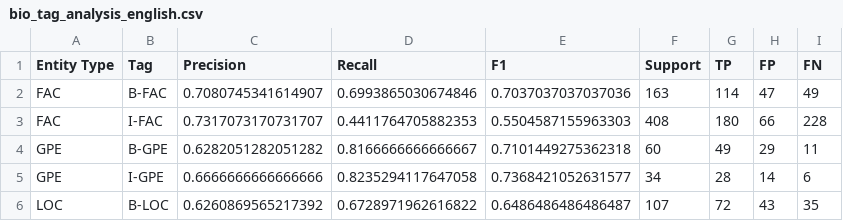
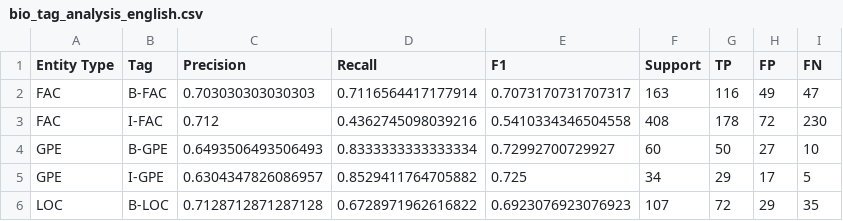
Before and after one commit to wpn-fri/CAS_Mod4_NER, a CSV file: results/bio_tag_analysis_english.csv, drawn as a sheet; only a part is shown; the diff covers the shown part only.

```diff
--- a/results/bio_tag_analysis_english.csv
+++ b/results/bio_tag_analysis_english.csv
@@ -1,6 +1,6 @@
 Entity Type,Tag,Precision,Recall,F1,Support,TP,FP,FN
-FAC,B-FAC,0.7080745341614907,0.6993865030674846,0.7037037037037036,163,114,47,49
-FAC,I-FAC,0.7317073170731707,0.4411764705882353,0.5504587155963303,408,180,66,228
-GPE,B-GPE,0.6282051282051282,0.8166666666666667,0.7101449275362318,60,49,29,11
-GPE,I-GPE,0.6666666666666666,0.8235294117647058,0.7368421052631577,34,28,14,6
-LOC,B-LOC,0.6260869565217392,0.6728971962616822,0.6486486486486487,107,72,43,35
+FAC,B-FAC,0.703030303030303,0.7116564417177914,0.7073170731707317,163,116,49,47
+FAC,I-FAC,0.712,0.4362745098039216,0.5410334346504558,408,178,72,230
+GPE,B-GPE,0.6493506493506493,0.8333333333333334,0.72992700729927,60,50,27,10
+GPE,I-GPE,0.6304347826086957,0.8529411764705882,0.725,34,29,17,5
+LOC,B-LOC,0.7128712871287128,0.6728971962616822,0.6923076923076923,107,72,29,35
```
Also changed, not shown: 39 edited cells elsewhere in this file, results/dataset_statistics_by_entity.csv, results/dataset_statistics_summary.csv, 16 other files.
